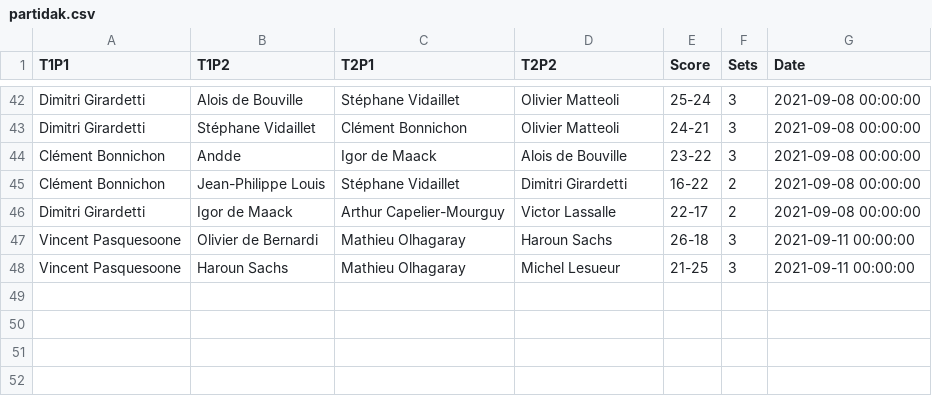
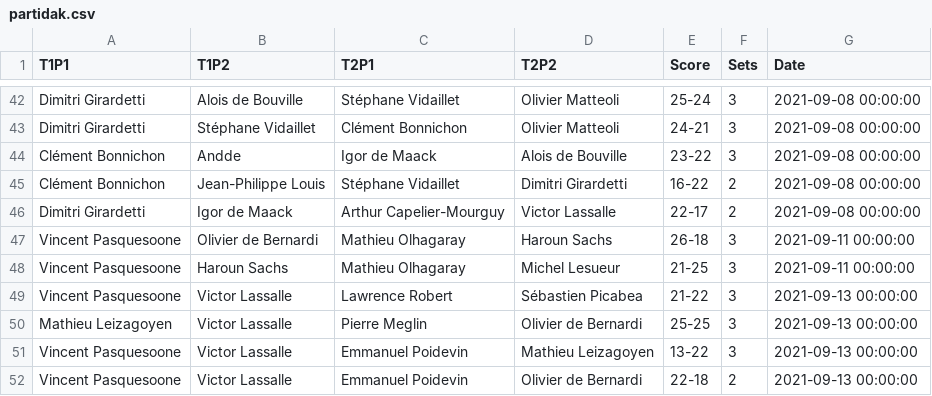
Before and after one commit to respatte/PartidaAntolatzekoMaila, a CSV file: partidak.csv, drawn as a sheet; only a part is shown, gaps mark what is left out.

```diff
--- a/partidak.csv
+++ b/partidak.csv
@@ -48 +48,5 @@ Vincent Pasquesoone,Olivier de Bernardi,Mathieu Olhagaray,Haroun Sachs,26-18,3,2
 Vincent Pasquesoone,Haroun Sachs,Mathieu Olhagaray,Michel Lesueur,21-25,3,2021-09-11 00:00:00
+Vincent Pasquesoone,Victor Lassalle,Lawrence Robert,Sébastien Picabea,21-22,3,2021-09-13 00:00:00
+Mathieu Leizagoyen,Victor Lassalle,Pierre Meglin,Olivier de Bernardi,25-25,3,2021-09-13 00:00:00
+Vincent Pasquesoone,Victor Lassalle,Emmanuel Poidevin,Mathieu Leizagoyen,13-22,3,2021-09-13 00:00:00
+Vincent Pasquesoone,Victor Lassalle,Emmanuel Poidevin,Olivier de Bernardi,22-18,2,2021-09-13 00:00:00
```
Also changed, not shown: pilotariak.csv, 1 other file.
